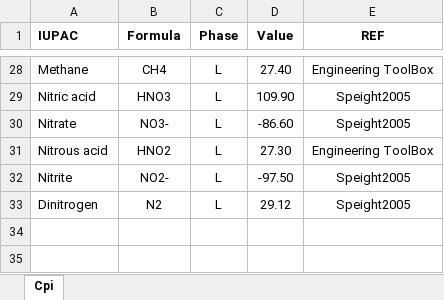
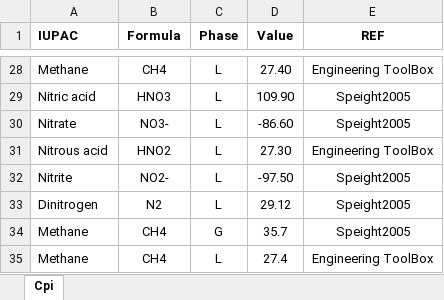
Before and after one commit to drmartinezrabert/EcoSysEM, an Excel workbook: ecosysem/db/Excels/Cpi.xlsx, sheet Cpi, drawn as a sheet; only a part is shown, gaps mark what is left out; values as stored, in another font and other column widths than the file's, no borders; the diff names each change by its address in the sheet, - before the commit and + after, or states it on an @@ line.

```diff
--- a/ecosysem/db/Excels/Cpi.xlsx (sheet Cpi)
+++ b/ecosysem/db/Excels/Cpi.xlsx (sheet Cpi)
+row 34: Methane | CH4 | G | 35.7 | Speight2005
+row 35: Methane | CH4 | L | 27.4 | Engineering ToolBox
```
Also changed, not shown: ecosysem/db/Excels/DeltaG0f.xlsx, 3 other files.
